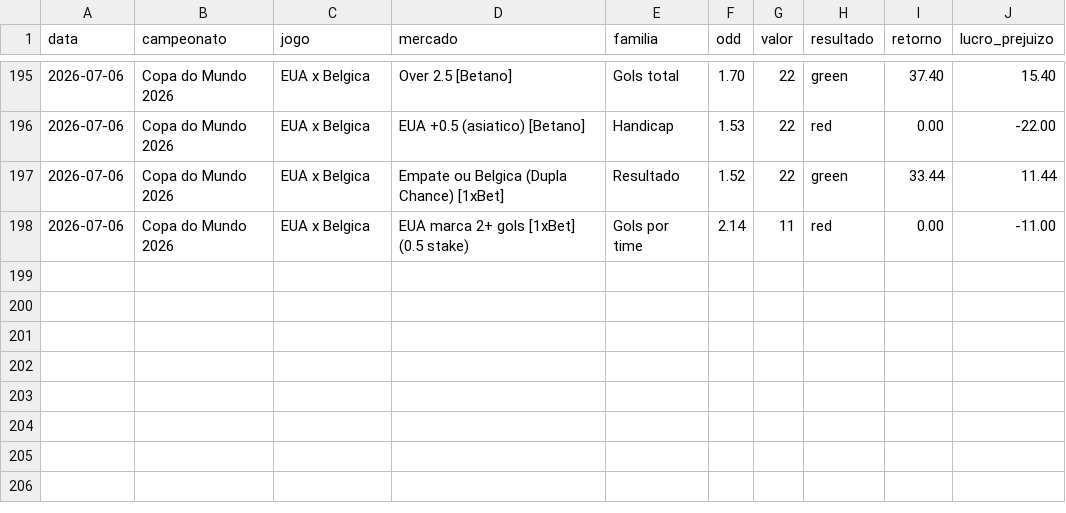
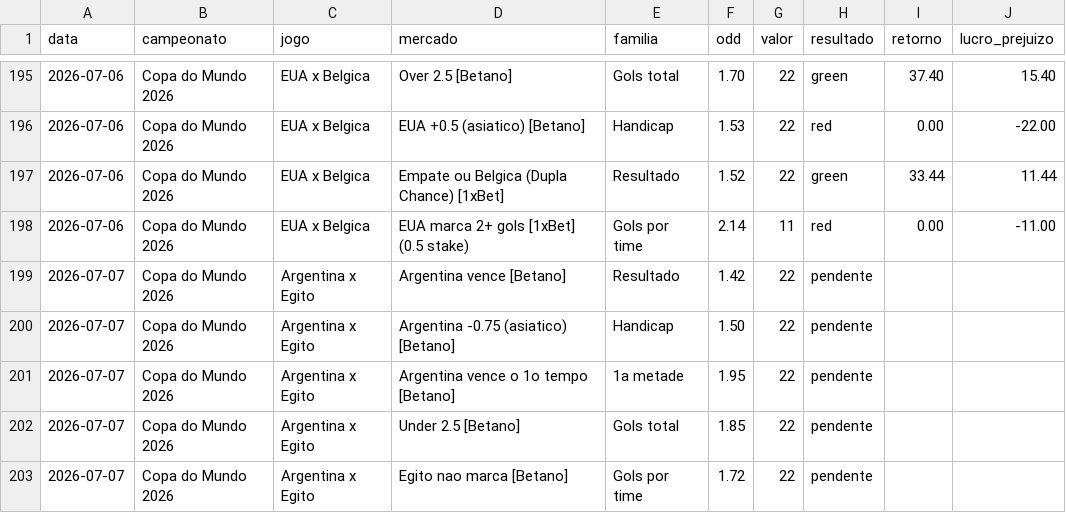
Before and after one commit to stivie77/bets-ledger2, a CSV file: bets-ledger.csv, drawn as a sheet; only a part is shown, gaps mark what is left out.

Commit message:
Adiciona bilhetes Argentina x Egito (3 casas, grind-proof)

```diff
--- a/bets-ledger.csv
+++ b/bets-ledger.csv
@@ -198 +198,6 @@ data,campeonato,jogo,mercado,familia,odd,valor,resultado,retorno,lucro_prejuizo
 2026-07-06,Copa do Mundo 2026,EUA x Belgica,EUA marca 2+ gols [1xBet] (0.5 stake),Gols por time,2.14,11,red,0.00,-11.00
+2026-07-07,Copa do Mundo 2026,Argentina x Egito,Argentina vence [Betano],Resultado,1.42,22,pendente,,
+2026-07-07,Copa do Mundo 2026,Argentina x Egito,Argentina -0.75 (asiatico) [Betano],Handicap,1.50,22,pendente,,
+2026-07-07,Copa do Mundo 2026,Argentina x Egito,Argentina vence o 1o tempo [Betano],1a metade,1.95,22,pendente,,
+2026-07-07,Copa do Mundo 2026,Argentina x Egito,Under 2.5 [Betano],Gols total,1.85,22,pendente,,
+2026-07-07,Copa do Mundo 2026,Argentina x Egito,Egito nao marca [Betano],Gols por time,1.72,22,pendente,,
```
